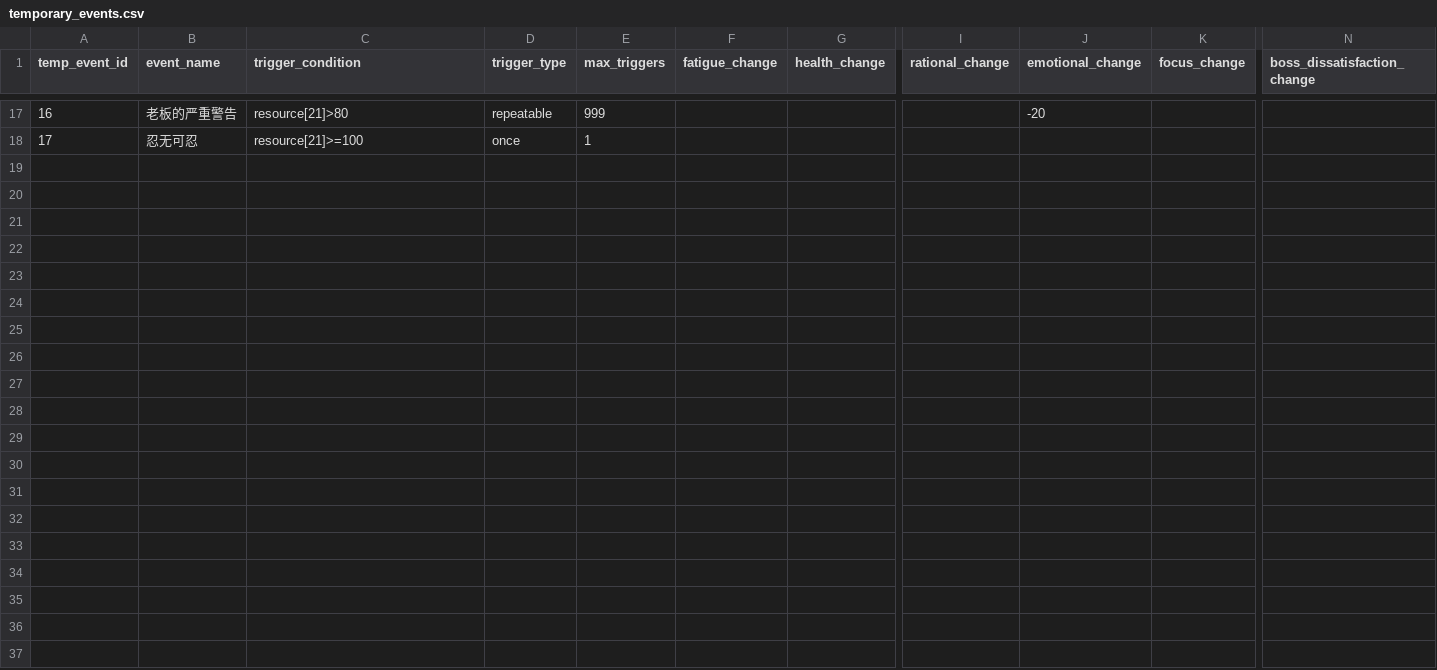
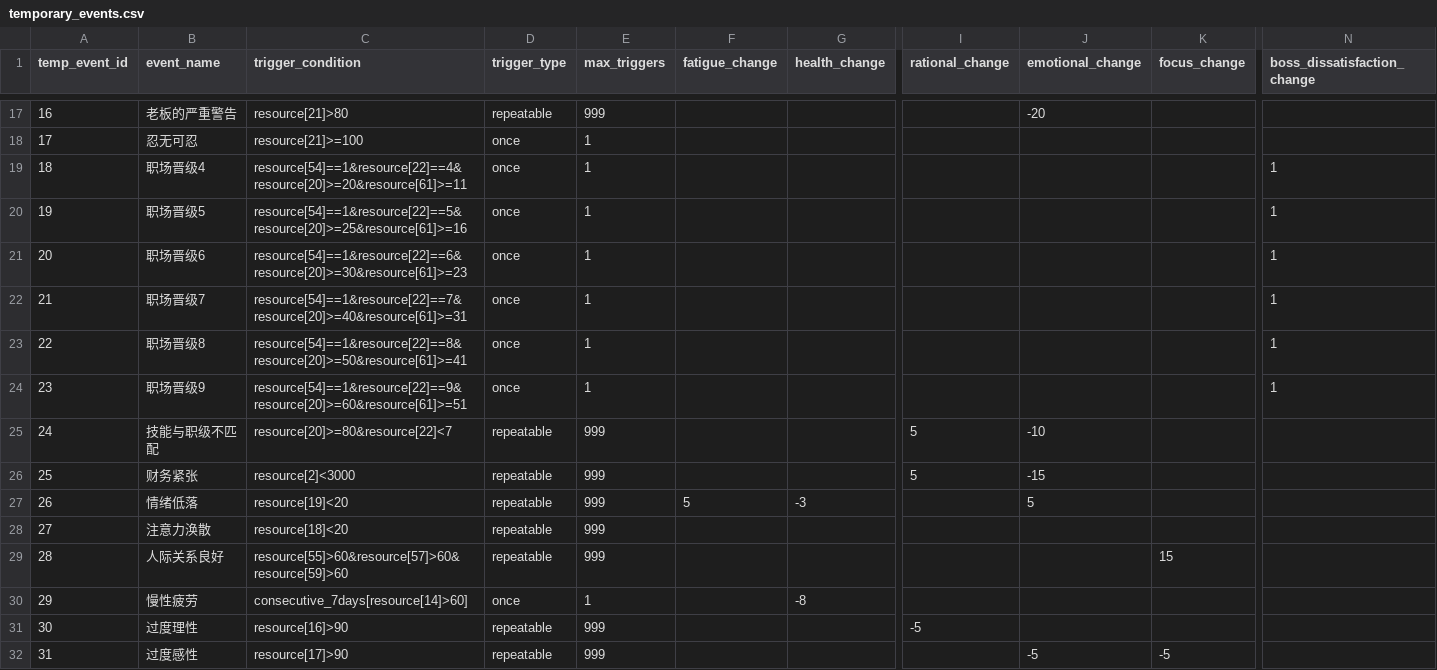
Before and after one commit to HEIBAIJIE/MyLifeAsAnEngineer, a CSV file: csv/temporary_events.csv, drawn as a sheet; only a part is shown, gaps mark what is left out; rows hold the shown columns only; the diff names each change by its address in the sheet, - before the commit and + after, or states it on an @@ line.

Commit message:
临时事件

```diff
--- a/csv/temporary_events.csv
+++ b/csv/temporary_events.csv
+row 19: 18 | 职场晋级4 | resource[54]==1&resource[22]==4&resource[20]>=20&resource[61]>=11 | once | 1 |  |  |  |  |  | 1
+row 20: 19 | 职场晋级5 | resource[54]==1&resource[22]==5&resource[20]>=25&resource[61]>=16 | once | 1 |  |  |  |  |  | 1
+row 21: 20 | 职场晋级6 | resource[54]==1&resource[22]==6&resource[20]>=30&resource[61]>=23 | once | 1 |  |  |  |  |  | 1
+row 22: 21 | 职场晋级7 | resource[54]==1&resource[22]==7&resource[20]>=40&resource[61]>=31 | once | 1 |  |  |  |  |  | 1
+row 23: 22 | 职场晋级8 | resource[54]==1&resource[22]==8&resource[20]>=50&resource[61]>=41 | once | 1 |  |  |  |  |  | 1
+row 24: 23 | 职场晋级9 | resource[54]==1&resource[22]==9&resource[20]>=60&resource[61]>=51 | once | 1 |  |  |  |  |  | 1
+row 25: 24 | 技能与职级不匹配 | resource[20]>=80&resource[22]<7 | repeatable | 999 |  |  | 5 | -10
+row 26: 25 | 财务紧张 | resource[2]<3000 | repeatable | 999 |  |  | 5 | -15
+row 27: 26 | 情绪低落 | resource[19]<20 | repeatable | 999 | 5 | -3 |  | 5
+row 28: 27 | 注意力涣散 | resource[18]<20 | repeatable | 999
+row 29: 28 | 人际关系良好 | resource[55]>60&resource[57]>60&resource[59]>60 | repeatable | 999 |  |  |  |  | 15
+row 30: 29 | 慢性疲劳 | consecutive_7days[resource[14]>60] | once | 1 |  | -8
+row 31: 30 | 过度理性 | resource[16]>90 | repeatable | 999 |  |  | -5
+row 32: 31 | 过度感性 | resource[17]>90 | repeatable | 999 |  |  |  | -5 | -5
```
